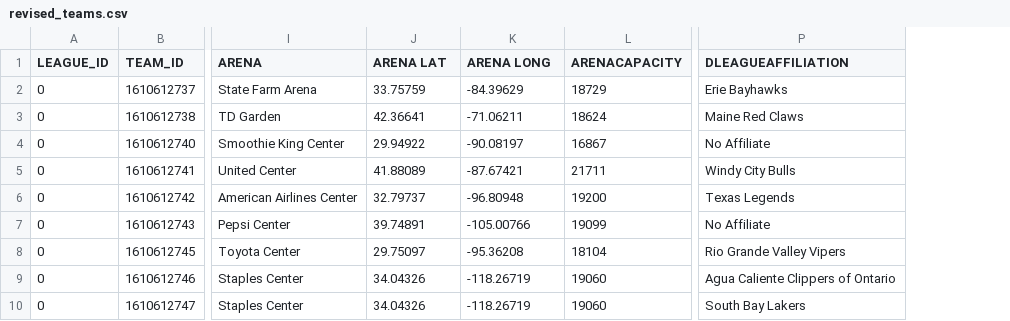
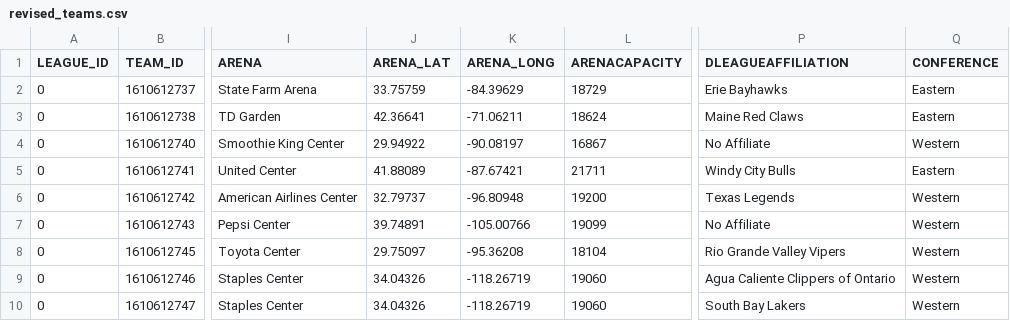
Before and after one commit to stevengreen320/NBA-2018-19-Season-Analysis, a CSV file: revised_teams.csv, drawn as a sheet; only a part is shown, gaps mark what is left out; the diff names each change by its address in the sheet, - before the commit and + after, or states it on an @@ line.

```diff
--- a/revised_teams.csv
+++ b/revised_teams.csv
+column Q (CONFERENCE), rows 2-10: Eastern | Eastern | Western | Eastern | Western | Western | Western | Western | Western
-J1: ARENA LAT
+J1: ARENA_LAT
-K1: ARENA LONG
+K1: ARENA_LONG
```
Also changed, not shown: 13 other files.
